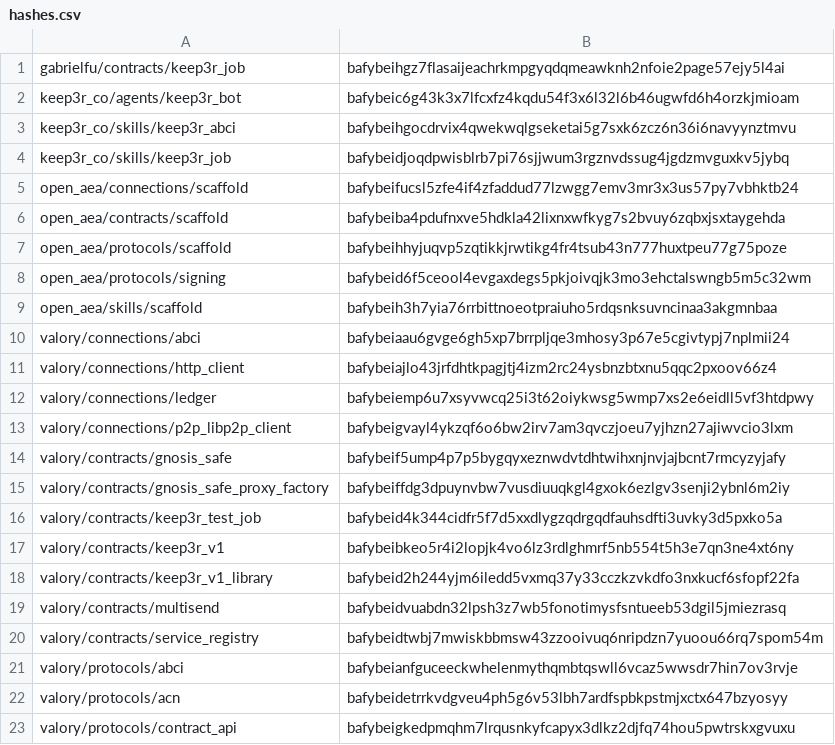
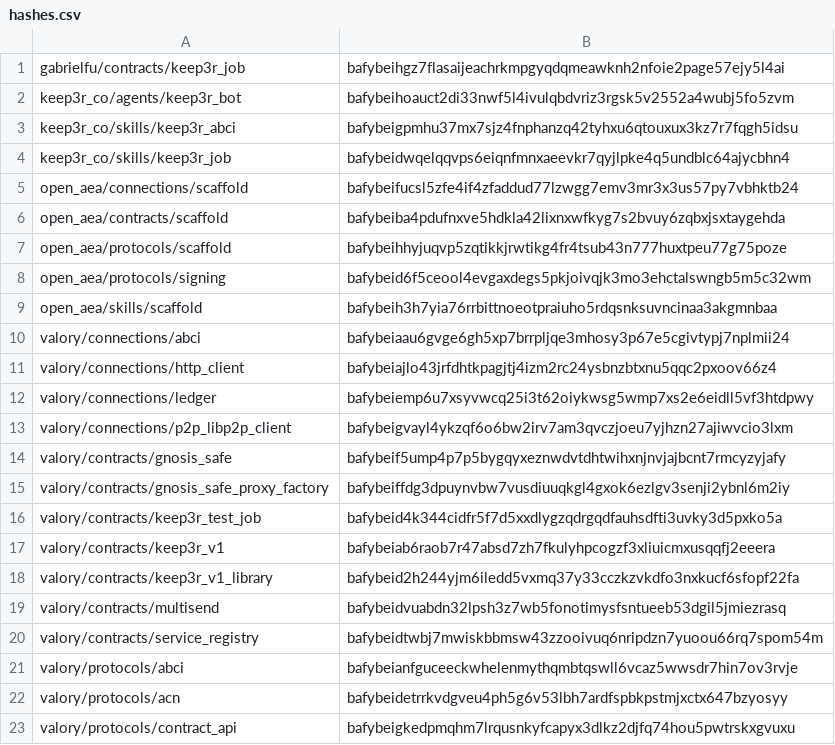
Before and after one commit to valory-xyz/agent-academy-2, a CSV file: packages/hashes.csv, drawn as a sheet; only a part is shown.

```diff
--- a/packages/hashes.csv
+++ b/packages/hashes.csv
@@ -1,5 +1,5 @@
 gabrielfu/contracts/keep3r_job,bafybeihgz7flasaijeachrkmpgyqdqmeawknh2nfoie2page57ejy5l4ai
-keep3r_co/agents/keep3r_bot,bafybeic6g43k3x7lfcxfz4kqdu54f3x6l32l6b46ugwfd6h4orzkjmioam
-keep3r_co/skills/keep3r_abci,bafybeihgocdrvix4qwekwqlgseketai5g7sxk6zcz6n36i6navyynztmvu
-keep3r_co/skills/keep3r_job,bafybeidjoqdpwisblrb7pi76sjjwum3rgznvdssug4jgdzmvguxkv5jybq
+keep3r_co/agents/keep3r_bot,bafybeihoauct2di33nwf5l4ivulqbdvriz3rgsk5v2552a4wubj5fo5zvm
+keep3r_co/skills/keep3r_abci,bafybeigpmhu37mx7sjz4fnphanzq42tyhxu6qtouxux3kz7r7fqgh5idsu
+keep3r_co/skills/keep3r_job,bafybeidwqelqqvps6eiqnfmnxaeevkr7qyjlpke4q5undblc64ajycbhn4
 open_aea/connections/scaffold,bafybeifucsl5zfe4if4zfaddud77lzwgg7emv3mr3x3us57py7vbhktb24
@@ -16,3 +16,3 @@ valory/contracts/gnosis_safe_proxy_factory,bafybeiffdg3dpuynvbw7vusdiuuqkgl4gxok
 valory/contracts/keep3r_test_job,bafybeid4k344cidfr5f7d5xxdlygzqdrgqdfauhsdfti3uvky3d5pxko5a
-valory/contracts/keep3r_v1,bafybeibkeo5r4i2lopjk4vo6lz3rdlghmrf5nb554t5h3e7qn3ne4xt6ny
+valory/contracts/keep3r_v1,bafybeiab6raob7r47absd7zh7fkulyhpcogzf3xliuicmxusqqfj2eeera
 valory/contracts/keep3r_v1_library,bafybeid2h244yjm6iledd5vxmq37y33cczkzvkdfo3nxkucf6sfopf22fa
```
Also changed, not shown: 6 other files.
